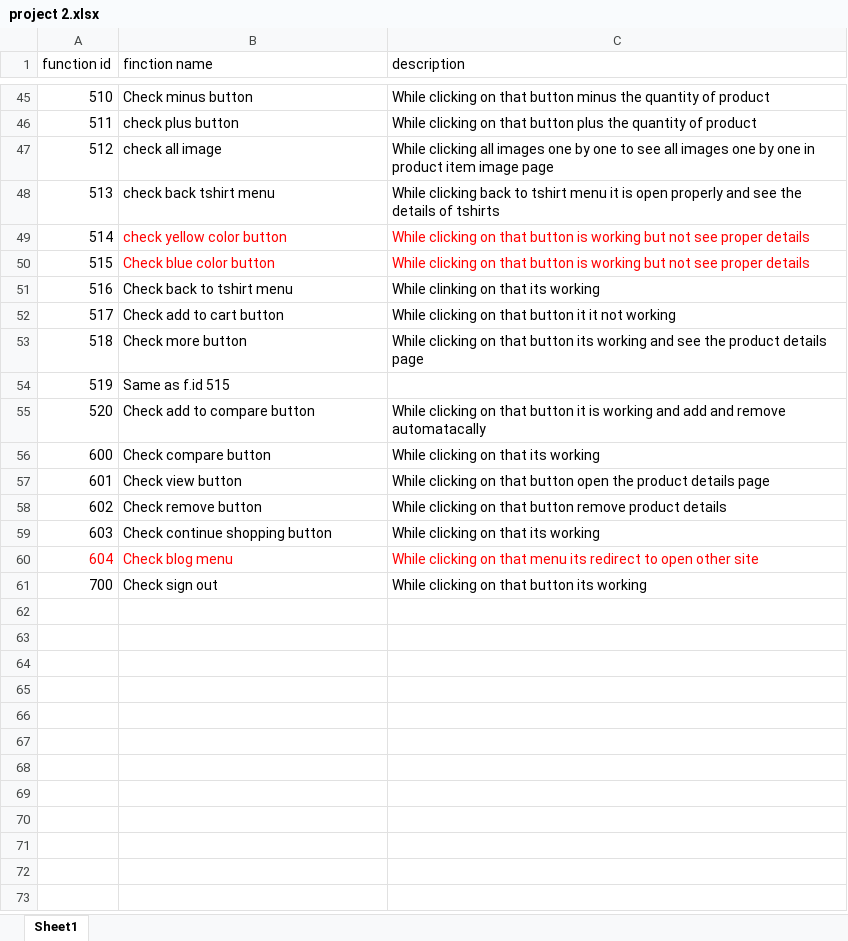
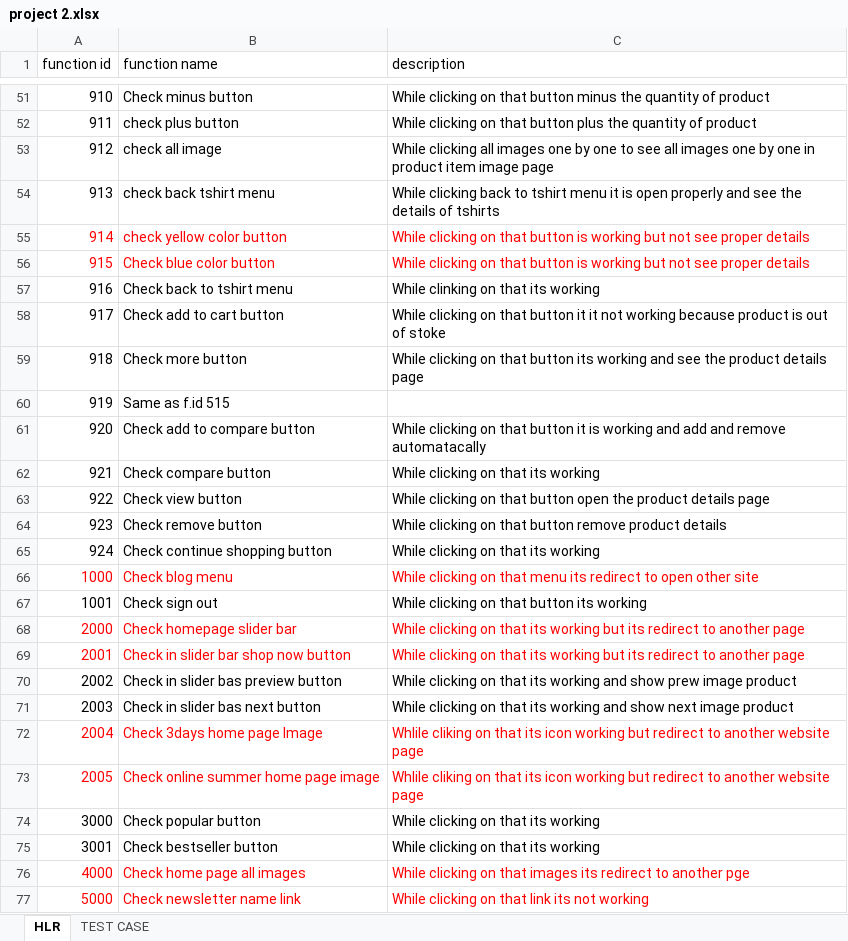
Before and after one commit to Dimpleprajapati88/DIMPAL_MANUAL-TESTING, an Excel workbook: PROJECT/project 2.xlsx, sheet HLR, drawn as a sheet; only a part is shown, gaps mark what is left out; values as stored, in another font and other column widths than the file's, no borders; removed rows and columns are numbered as before the commit, all else as after; the diff covers the shown part only; the diff names each change by its address in the sheet, - before the commit and + after, or states it on an @@ line.

```diff
--- a/PROJECT/project 2.xlsx (sheet HLR)
+++ b/PROJECT/project 2.xlsx (sheet HLR)
-sheet tab: Sheet1
+sheet tab: HLR
+sheet tab: TEST CASE
-B1: finction name
+B1: function name
-A51 (function id): 510
+A51 (function id): 910
-A52 (function id): 511
+A52 (function id): 911
-A53 (function id): 512
+A53 (function id): 912
-A54 (function id): 513
+A54 (function id): 913
-A55 (function id): 514
+A55 (function id): 914
-A55:A56 text colour: black
+A55:A56 text colour: #FF0000
-A56 (function id): 515
+A56 (function id): 915
-A57 (function id): 516
+A57 (function id): 916
-row 52: 517 | Check add to cart button | While clicking on that button it it not working
+row 58: 917 | Check add to cart button | While clicking on that button it it not working because product is out of stoke
-A59 (function id): 518
+A59 (function id): 918
-A60 (function id): 519
+A60 (function id): 919
-A61 (function id): 520
+A61 (function id): 920
-A62 (function id): 600
+A62 (function id): 921
-A63 (function id): 601
+A63 (function id): 922
-A64 (function id): 602
+A64 (function id): 923
-A65 (function id): 603
+A65 (function id): 924
-A66 (function id): 604
+A66 (function id): 1000
-A67 (function id): 700
+A67 (function id): 1001
+row 68: 2000 | Check homepage slider bar | While clicking on that its working but its redirect to another page
+row 69: 2001 | Check in slider bar shop now button | While clicking on that its working but its redirect to another page
+row 70: 2002 | Check in slider bas preview button | While clicking on that its working and show prew image product
+row 71: 2003 | Check in slider bas next button | While clicking on that its working and show next image product
+row 72: 2004 | Check 3days home page Image | Whlile cliking on that its icon working but redirect to another website page
+row 73: 2005 | Check online summer home page image | Whlile cliking on that its icon working but redirect to another website page
+row 74: 3000 | Check popular button | While clicking on that its working
+row 75: 3001 | Check bestseller button | While clicking on that its working
+row 76: 4000 | Check home page all images | While clicking on that images its redirect to another pge
+row 77: 5000 | Check newsletter name link | While clicking on that link its not working
```
Also changed, not shown: 35 added rows, 5 removed rows, 48 edited cells and cell formats elsewhere in this sheet, PROJECT/project 1.xlsx.
